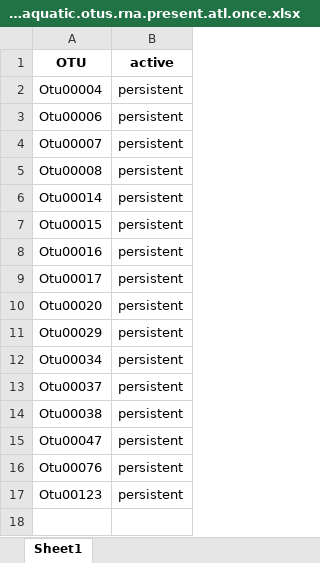
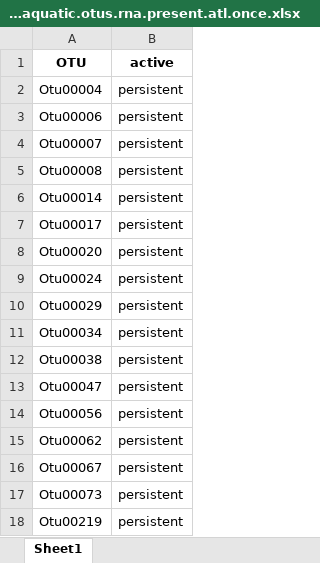
Before and after one commit to nwisnoski/ul-spacetime, an Excel workbook: rna.persistent.classified.timeseries.aquatic.otus.rna.present.atl.once.xlsx, sheet Sheet1, drawn as a sheet; values as stored, in another font and other column widths than the file's, no borders; removed rows and columns are numbered as before the commit, all else as after; the diff names each change by its address in the sheet, - before the commit and + after, or states it on an @@ line.

```diff
--- a/rna.persistent.classified.timeseries.aquatic.otus.rna.present.atl.once.xlsx (sheet Sheet1)
+++ b/rna.persistent.classified.timeseries.aquatic.otus.rna.present.atl.once.xlsx (sheet Sheet1)
-row 7: Otu00015 | persistent
-row 8: Otu00016 | persistent
+row 9: Otu00024 | persistent
-row 13: Otu00037 | persistent
+row 14: Otu00056 | persistent
+row 15: Otu00062 | persistent
-A16 (OTU): Otu00076
+A16 (OTU): Otu00067
+row 17: Otu00073 | persistent
-A18 (OTU): Otu00123
+A18 (OTU): Otu00219
```
Also changed, not shown: classified.timeseries.aquatic.otus.rna.present.atl.once.xlsx, persistent.classified.timeseries.aquatic.otus.rna.present.atl.once.xlsx, 33 other files.
